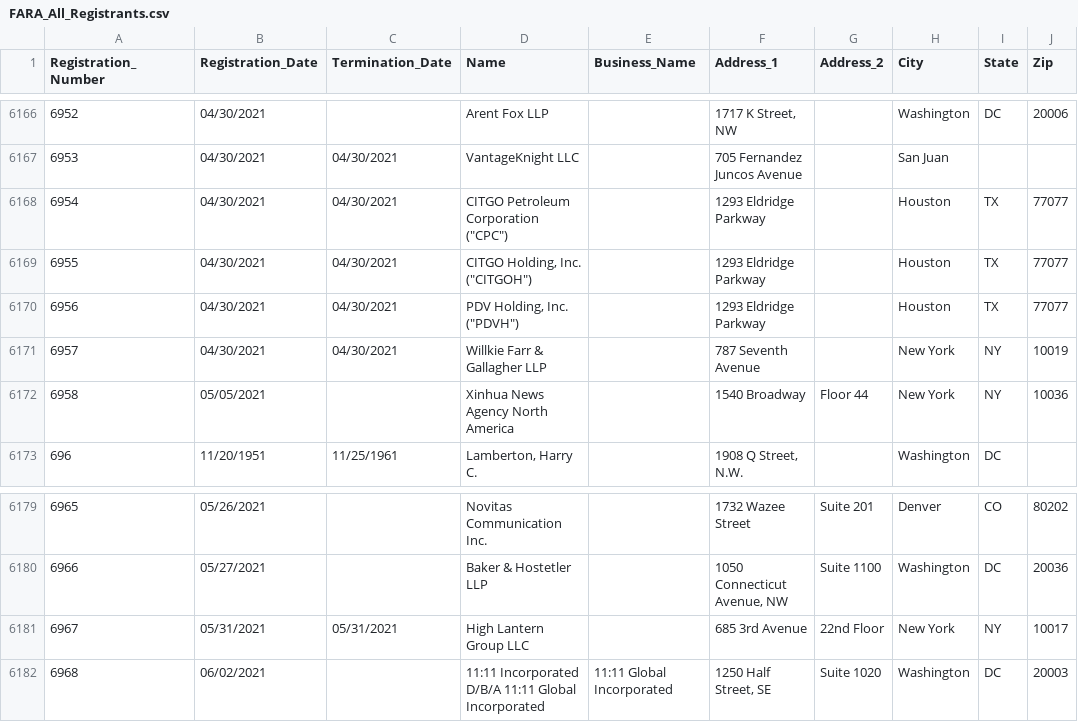
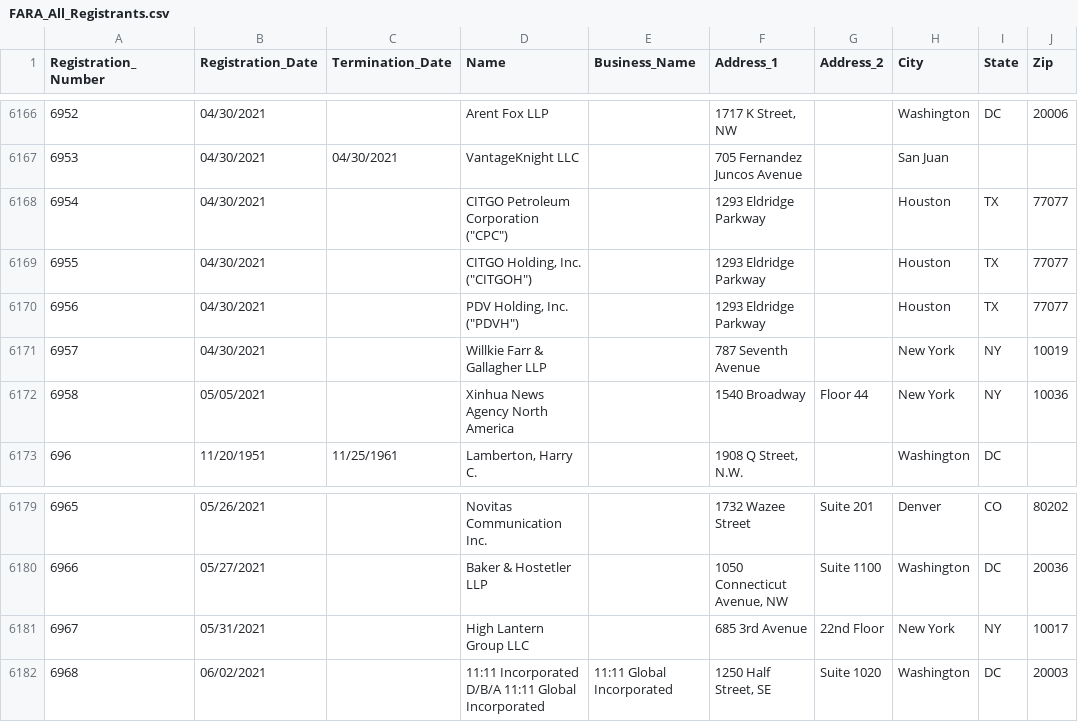
Before and after one commit to simonw/fara-history, a CSV file: FARA_All_Registrants.csv, drawn as a sheet; only a part is shown, gaps mark what is left out.

Commit message:
5 rows changed
  Registration_Number: 6954
    Termination_Date: "04/30/2021" => ""

  Registration_Number: 6955
    Termination_Date: "04/30/2021" => ""

  Registration_Number: 6956
    Termination_Date: "04/30/2021" => ""

  Registration_Number: 6957
    Termination_Date: "04/30/2021" => ""

  Registration_Number: 6967
    Termination_Date: "05/31/2021" => ""

[skip ci]

```diff
--- a/FARA_All_Registrants.csv
+++ b/FARA_All_Registrants.csv
@@ -6167,6 +6167,6 @@
 "6953","04/30/2021","04/30/2021","VantageKnight LLC","","705 Fernandez Juncos Avenue","","San Juan","",""
-"6954","04/30/2021","04/30/2021","CITGO Petroleum Corporation (""CPC"")","","1293 Eldridge Parkway","","Houston","TX","77077"
-"6955","04/30/2021","04/30/2021","CITGO Holding, Inc. (""CITGOH"")","","1293 Eldridge Parkway",""," Houston ","TX","77077"
-"6956","04/30/2021","04/30/2021","PDV Holding, Inc. (""PDVH"")","","1293 Eldridge Parkway","","Houston","TX","77077"
-"6957","04/30/2021","04/30/2021","Willkie Farr & Gallagher LLP","","787 Seventh Avenue","","New York","NY","10019"
+"6954","04/30/2021","","CITGO Petroleum Corporation (""CPC"")","","1293 Eldridge Parkway","","Houston","TX","77077"
+"6955","04/30/2021","","CITGO Holding, Inc. (""CITGOH"")","","1293 Eldridge Parkway",""," Houston ","TX","77077"
+"6956","04/30/2021","","PDV Holding, Inc. (""PDVH"")","","1293 Eldridge Parkway","","Houston","TX","77077"
+"6957","04/30/2021","","Willkie Farr & Gallagher LLP","","787 Seventh Avenue","","New York","NY","10019"
 "6958","05/05/2021","","Xinhua News Agency North America","","1540 Broadway ","Floor 44","New York","NY","10036"
@@ -6180,3 +6180,3 @@
 "6966","05/27/2021","","Baker & Hostetler LLP","","1050 Connecticut Avenue, NW","Suite 1100","Washington","DC","20036"
-"6967","05/31/2021","05/31/2021","High Lantern Group LLC","","685 3rd Avenue","22nd Floor","New York","NY","10017"
+"6967","05/31/2021","","High Lantern Group LLC","","685 3rd Avenue","22nd Floor","New York","NY","10017"
 "6968","06/02/2021","","11:11 Incorporated D/B/A 11:11 Global Incorporated","11:11 Global Incorporated","1250 Half Street, SE","Suite 1020","Washington","DC","20003"
```
